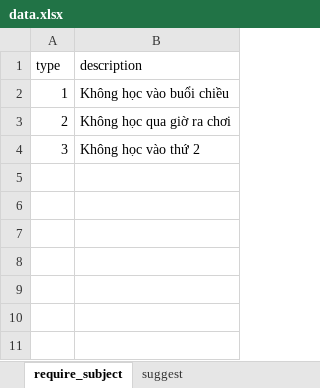
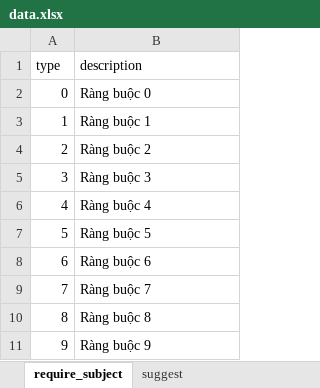
Before and after one commit to Zephyssss/schedule_API, an Excel workbook: data/data.xlsx, sheet require_subject, drawn as a sheet; values as stored, in another font and other column widths than the file's, no borders; addresses are those after the commit; the diff names each change by its address in the sheet, - before the commit and + after, or states it on an @@ line.

Commit message:
create, get, delete subject, get list require

```diff
--- a/data/data.xlsx (sheet require_subject)
+++ b/data/data.xlsx (sheet require_subject)
+row 2: 0 | Ràng buộc 0
-B3 (description): Không học vào buổi chiều
+B3 (description): Ràng buộc 1
-B4 (description): Không học qua giờ ra chơi
+B4 (description): Ràng buộc 2
-B5 (description): Không học vào thứ 2
+B5 (description): Ràng buộc 3
+row 6: 4 | Ràng buộc 4
+row 7: 5 | Ràng buộc 5
+row 8: 6 | Ràng buộc 6
+row 9: 7 | Ràng buộc 7
+row 10: 8 | Ràng buộc 8
+row 11: 9 | Ràng buộc 9
```
Also changed, not shown: sheet suggest, 4 other files.
